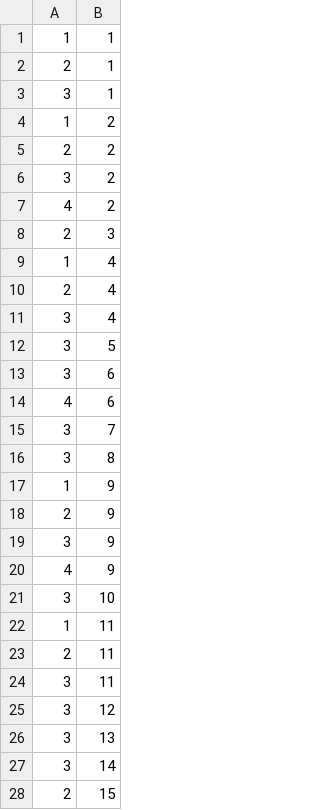
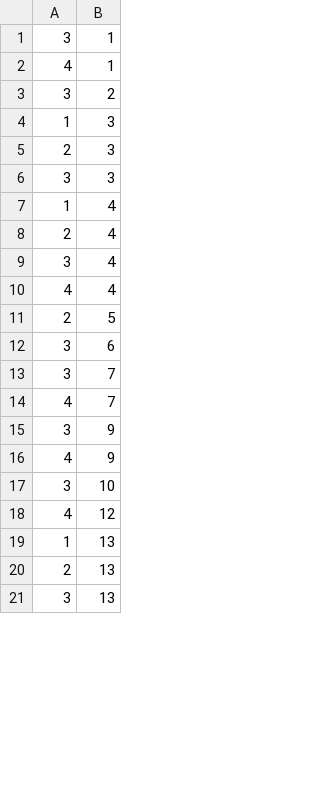
Before and after one commit to tjaved573/Hotel-Management-System, a CSV file: data/feature_room_rel.csv, drawn as a sheet; only a part is shown; the diff covers the shown part only.

```diff
--- a/data/feature_room_rel.csv
+++ b/data/feature_room_rel.csv
@@ -1,9 +1,7 @@
-1,1
-2,1
 3,1
-1,2
-2,2
+4,1
 3,2
-4,2
+1,3
 2,3
+3,3
 1,4
@@ -11,9 +9,7 @@
 3,4
-3,5
+4,4
+2,5
 3,6
-4,6
 3,7
-3,8
-1,9
-2,9
+4,7
 3,9
@@ -21,8 +17,5 @@
 3,10
-1,11
-2,11
-3,11
-3,12
+4,12
+1,13
+2,13
 3,13
-3,14
-2,15
```
Also changed, not shown: 20 added rows, 8 removed rows and 4 edited cells elsewhere in this file, data/reservation.csv, data/reservation_room_rel.csv, 6 other files.
